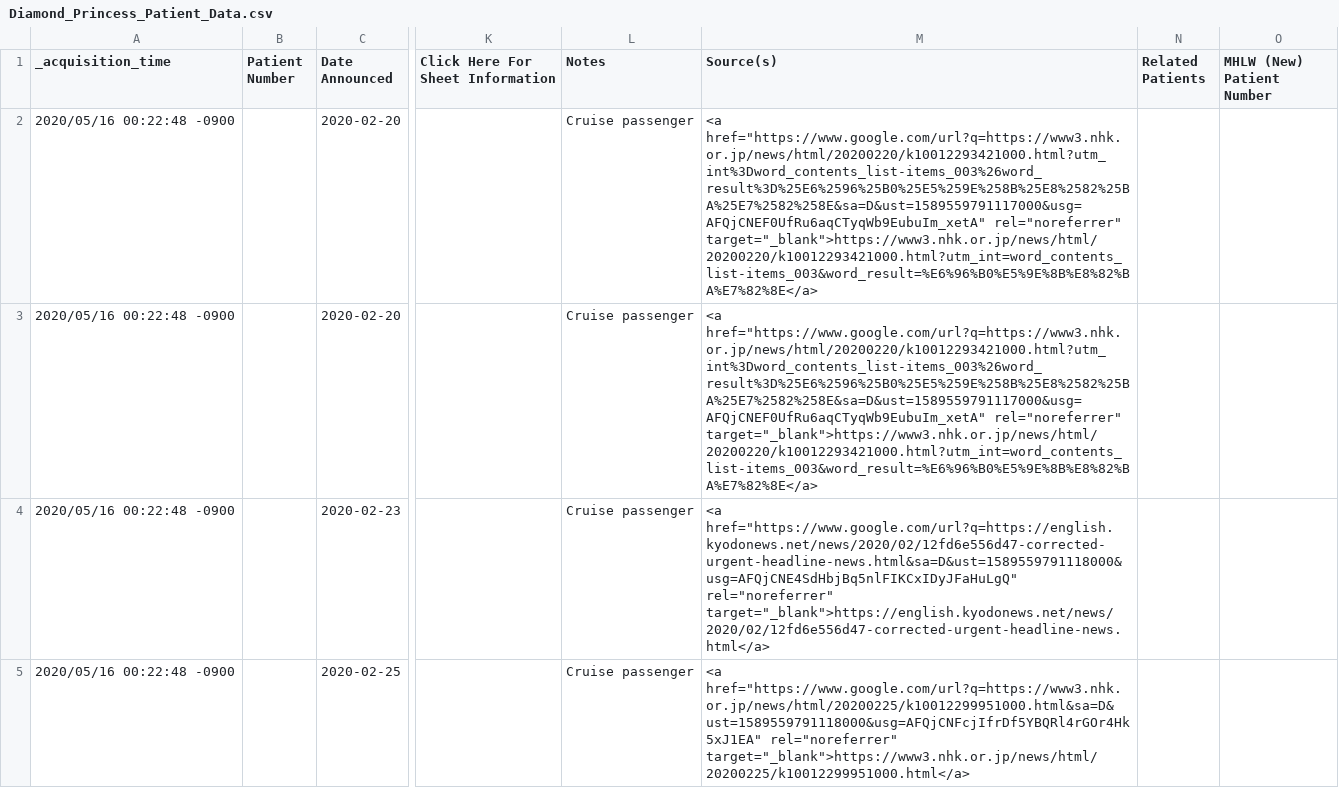
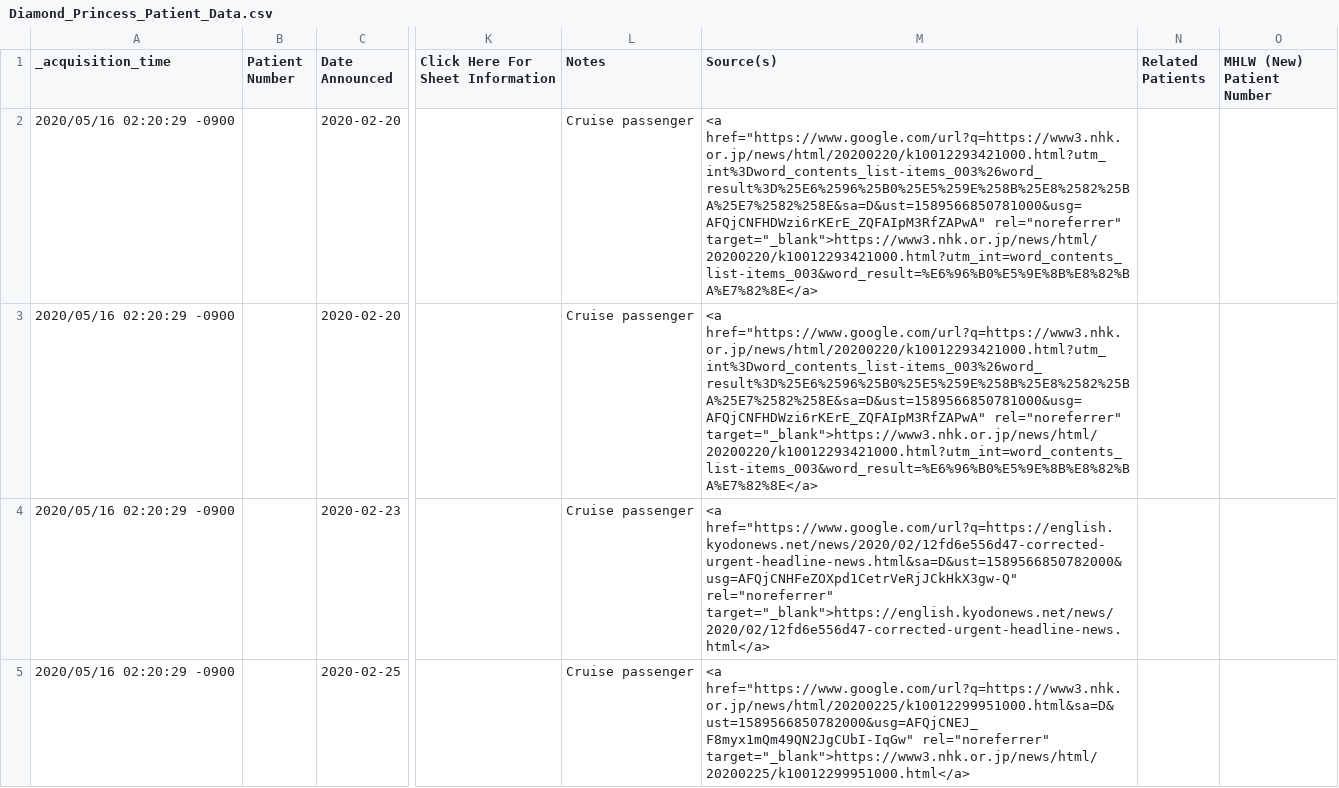
Before and after one commit to s-yamano/Splunk-COVID19-Japan, a CSV file: covid19-japan/lookups/Diamond_Princess_Patient_Data.csv, drawn as a sheet; only a part is shown, gaps mark what is left out; the diff covers the shown part only; the diff names each change by its address in the sheet, - before the commit and + after, or states it on an @@ line.

```diff
--- a/covid19-japan/lookups/Diamond_Princess_Patient_Data.csv
+++ b/covid19-japan/lookups/Diamond_Princess_Patient_Data.csv
-A2:A5 (_acquisition_time): 2020/05/16 00:22:48 -0900
+A2:A5 (_acquisition_time): 2020/05/16 02:20:29 -0900
-M2:M3 (Source(s)): <a href="https://www.google.com/url?q=https://www3.nhk.or.jp/news/html/20200220/k10012293421000.html?utm_int%3Dword_contents_list-items_003%26word_result%3D%25E6%2596%25B0%25E5%259E%258B%25E8%2582%25BA%25E7%2582%258E&sa=D&ust=1589559791117000&usg=AFQjCNEF0UfRu6aqCTyqWb9EubuIm_xetA" rel="noreferrer" target="_blank">https://www3.nhk.or.jp/news/html/20200220/k10012293421000.html?utm_int=word_contents_list-items_003&word_result=%E6%96%B0%E5%9E%8B%E8%82%BA%E7%82%8E</a>
+M2:M3 (Source(s)): <a href="https://www.google.com/url?q=https://www3.nhk.or.jp/news/html/20200220/k10012293421000.html?utm_int%3Dword_contents_list-items_003%26word_result%3D%25E6%2596%25B0%25E5%259E%258B%25E8%2582%25BA%25E7%2582%258E&sa=D&ust=1589566850781000&usg=AFQjCNFHDWzi6rKErE_ZQFAIpM3RfZAPwA" rel="noreferrer" target="_blank">https://www3.nhk.or.jp/news/html/20200220/k10012293421000.html?utm_int=word_contents_list-items_003&word_result=%E6%96%B0%E5%9E%8B%E8%82%BA%E7%82%8E</a>
-M4 (Source(s)): <a href="https://www.google.com/url?q=https://english.kyodonews.net/news/2020/02/12fd6e556d47-corrected-urgent-headline-news.html&sa=D&ust=1589559791118000&usg=AFQjCNE4SdHbjBq5nlFIKCxIDyJFaHuLgQ" rel="noreferrer" target="_blank">https://english.kyodonews.net/news/2020/02/12fd6e556d47-corrected-urgent-headline-news.html</a>
+M4 (Source(s)): <a href="https://www.google.com/url?q=https://english.kyodonews.net/news/2020/02/12fd6e556d47-corrected-urgent-headline-news.html&sa=D&ust=1589566850782000&usg=AFQjCNHFeZOXpd1CetrVeRjJCkHkX3gw-Q" rel="noreferrer" target="_blank">https://english.kyodonews.net/news/2020/02/12fd6e556d47-corrected-urgent-headline-news.html</a>
-M5 (Source(s)): <a href="https://www.google.com/url?q=https://www3.nhk.or.jp/news/html/20200225/k10012299951000.html&sa=D&ust=1589559791118000&usg=AFQjCNFcjIfrDf5YBQRl4rGOr4Hk5xJ1EA" rel="noreferrer" target="_blank">https://www3.nhk.or.jp/news/html/20200225/k10012299951000.html</a>
+M5 (Source(s)): <a href="https://www.google.com/url?q=https://www3.nhk.or.jp/news/html/20200225/k10012299951000.html&sa=D&ust=1589566850782000&usg=AFQjCNEJ_F8myx1mQm49QN2JgCUbI-IqGw" rel="noreferrer" target="_blank">https://www3.nhk.or.jp/news/html/20200225/k10012299951000.html</a>
```
Also changed, not shown: 6 edited cells elsewhere in this file, covid19-japan/lookups/Cruise_Sum_By_Day.csv, covid19-japan/lookups/Patient_Statuses.csv, 4 other files.
